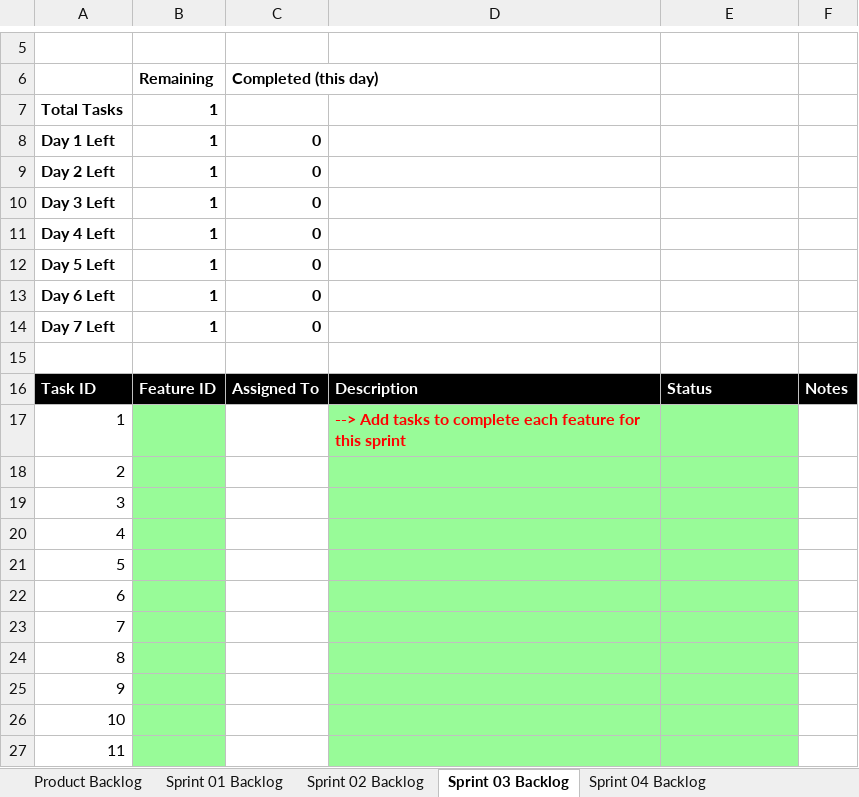
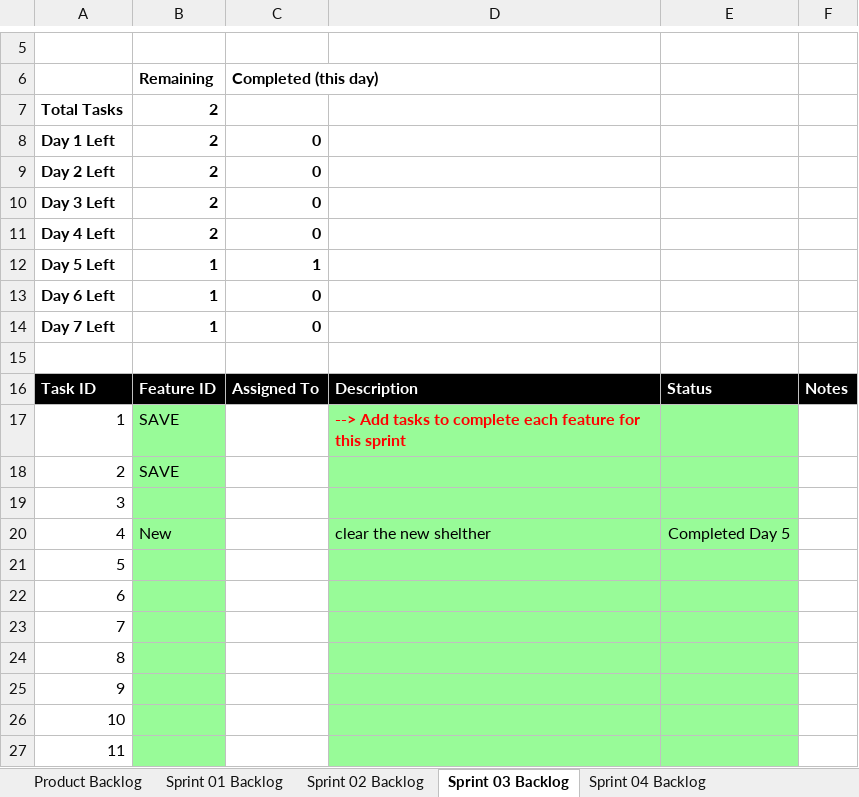
Before and after one commit to bipinshr/Mav-s-Animal-Shelter, an Excel workbook: P07/docs/MASS_Scrum.xlsx, sheet Sprint 03 Backlog, drawn as a sheet; only a part is shown, gaps mark what is left out; values as stored, in another font and other column widths than the file's, no borders; charts and pictures not drawn; the diff names each change by its address in the sheet, - before the commit and + after, or states it on an @@ line.

Commit message:
Sprint 3

```diff
--- a/P07/docs/MASS_Scrum.xlsx (sheet Sprint 03 Backlog)
+++ b/P07/docs/MASS_Scrum.xlsx (sheet Sprint 03 Backlog)
-B7:B11: 1
+B7:B11: 2
-C12: 0
+C12: 1
-B17:B18: (empty)
+B17:B18: SAVE
-B20: (empty)
+B20: New
-D20: (empty)
+D20: clear the new shelther
-E20: (empty)
+E20: Completed Day 5
```
Also changed, not shown: sheet Product Backlog, charts or pictures, 5 other files.
